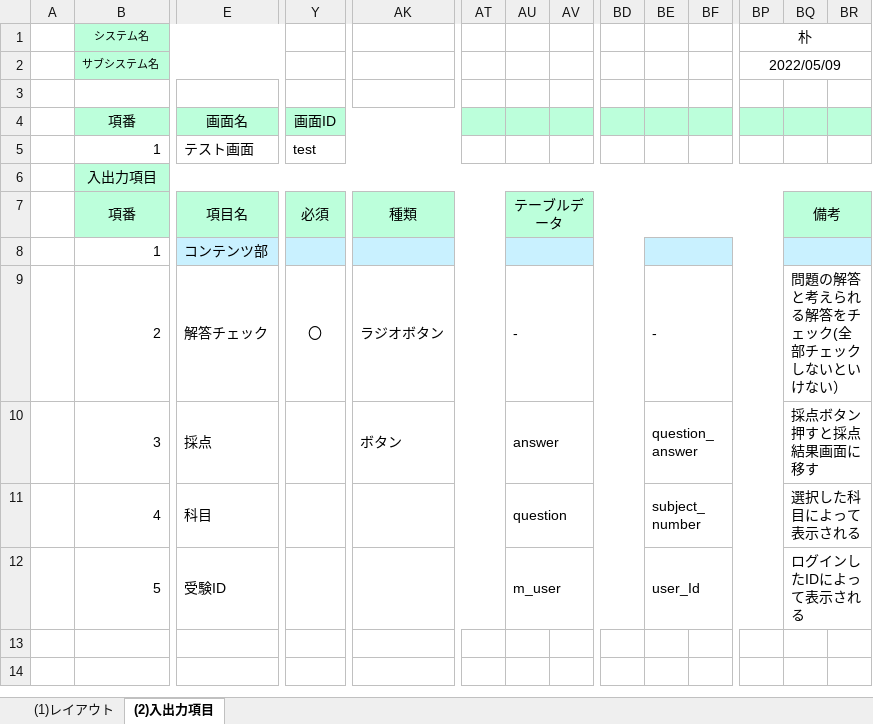
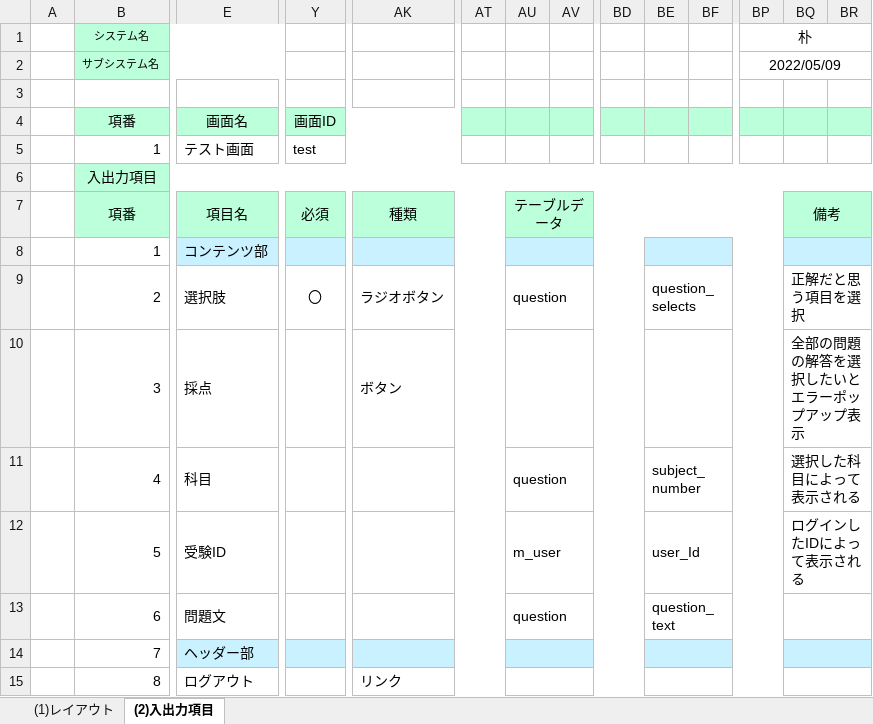
Before and after one commit to gips-yoshikawa/SYLPH-Project, an Excel workbook: 画面設計書/画面設計書_3_1_試験画面.xlsx, sheet (2)入出力項目, drawn as a sheet; only a part is shown, gaps mark what is left out; values as stored, in another font and other column widths than the file's, no borders; removed rows and columns are numbered as before the commit, all else as after; rows hold the shown columns only; the diff names each change by its address in the sheet, - before the commit and + after, or states it on an @@ line.

```diff
--- a/画面設計書/画面設計書_3_1_試験画面.xlsx (sheet (2)入出力項目)
+++ b/画面設計書/画面設計書_3_1_試験画面.xlsx (sheet (2)入出力項目)
-row 9:  | 2 | 解答チェック | 〇 | ラジオボタン |  | - |  |  | - |  |  | 問題の解答と考えられる解答をチェック(全部チェックしないといけない）
+row 9:  | 2 | 選択肢 | 〇 | ラジオボタン |  | question |  |  | question_selects |  |  | 正解だと思う項目を選択
-AU10: answer
+AU10: (empty)
-BE10: question_answer
+BE10: (empty)
-BQ10: 採点ボタン押すと採点結果画面に移す
+BQ10: 全部の問題の解答を選択したいとエラーポップアップ表示
+row 13:  | 6 | 問題文 |  |  |  | question |  |  | question_text
+row 14:  | 7 | ヘッダー部
+row 15:  | 8 | ログアウト |  | リンク
```
Also changed, not shown: formulas that keep their value, charts or pictures, 内部設計書/内部設計書_2_1_試験.xlsx.
